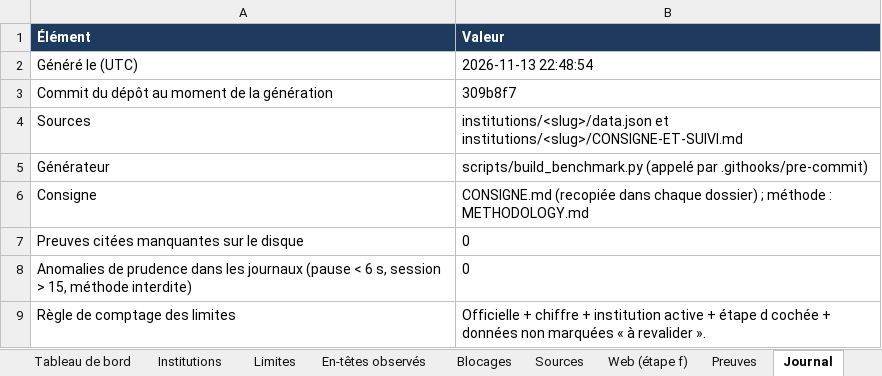
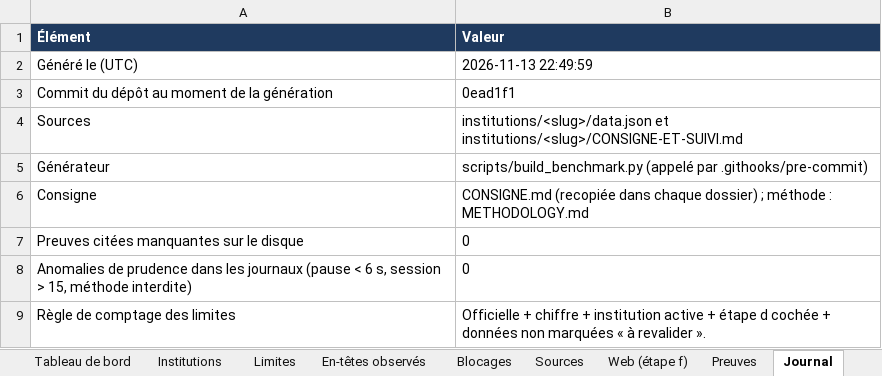
Before and after one commit to maribakulj/Veille-API-IIIF, an Excel workbook: BENCHMARK.xlsx, sheet Journal, drawn as a sheet; values as stored, in another font and other column widths than the file's, no borders; the diff names each change by its address in the sheet, - before the commit and + after, or states it on an @@ line.

```diff
--- a/BENCHMARK.xlsx (sheet Journal)
+++ b/BENCHMARK.xlsx (sheet Journal)
-B2 (Valeur): 2026-11-13 22:48:54
+B2 (Valeur): 2026-11-13 22:49:59
-B3 (Valeur): 309b8f7
+B3 (Valeur): 0ead1f1
```
Also changed, not shown: sheet Tableau de bord, 10 other files.
